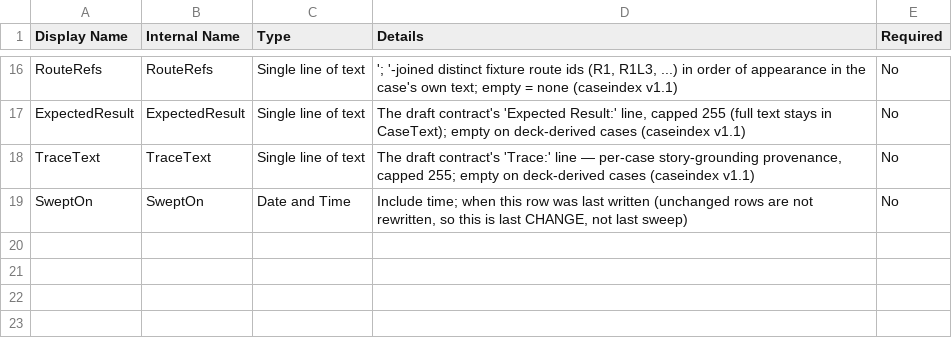
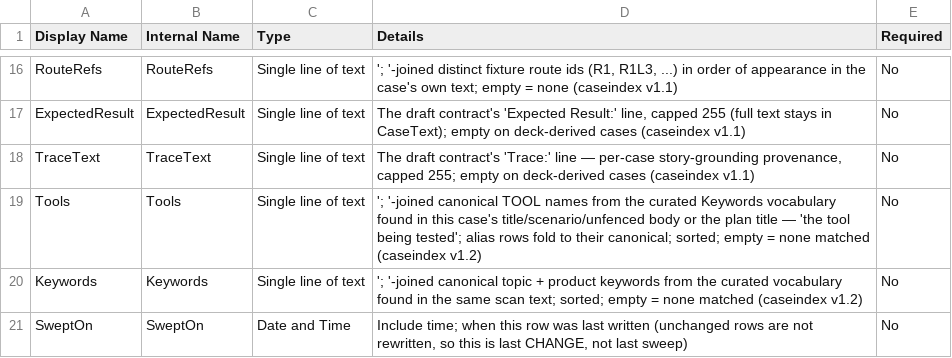
Before and after one commit to roperkevin/lrs-doc-index, a CSV file: schemas/SPList_TestCases.csv, drawn as a sheet; only a part is shown, gaps mark what is left out; the diff names each change by its address in the sheet, - before the commit and + after, or states it on an @@ line.

```diff
--- a/schemas/SPList_TestCases.csv
+++ b/schemas/SPList_TestCases.csv
+row 19: Tools | Tools | Single line of text | '; '-joined canonical TOOL names from the curated Keywords vocabulary found in this case's title/scenario/unfenced body or the plan title — 'the tool being tested'; alias rows fold to their canonical; sorted; empty = none matched (caseindex v1.2) | No
+row 20: Keywords | Keywords | Single line of text | '; '-joined canonical topic + product keywords from the curated vocabulary found in the same scan text; sorted; empty = none matched (caseindex v1.2) | No
```
Also changed, not shown: 10 other files.
